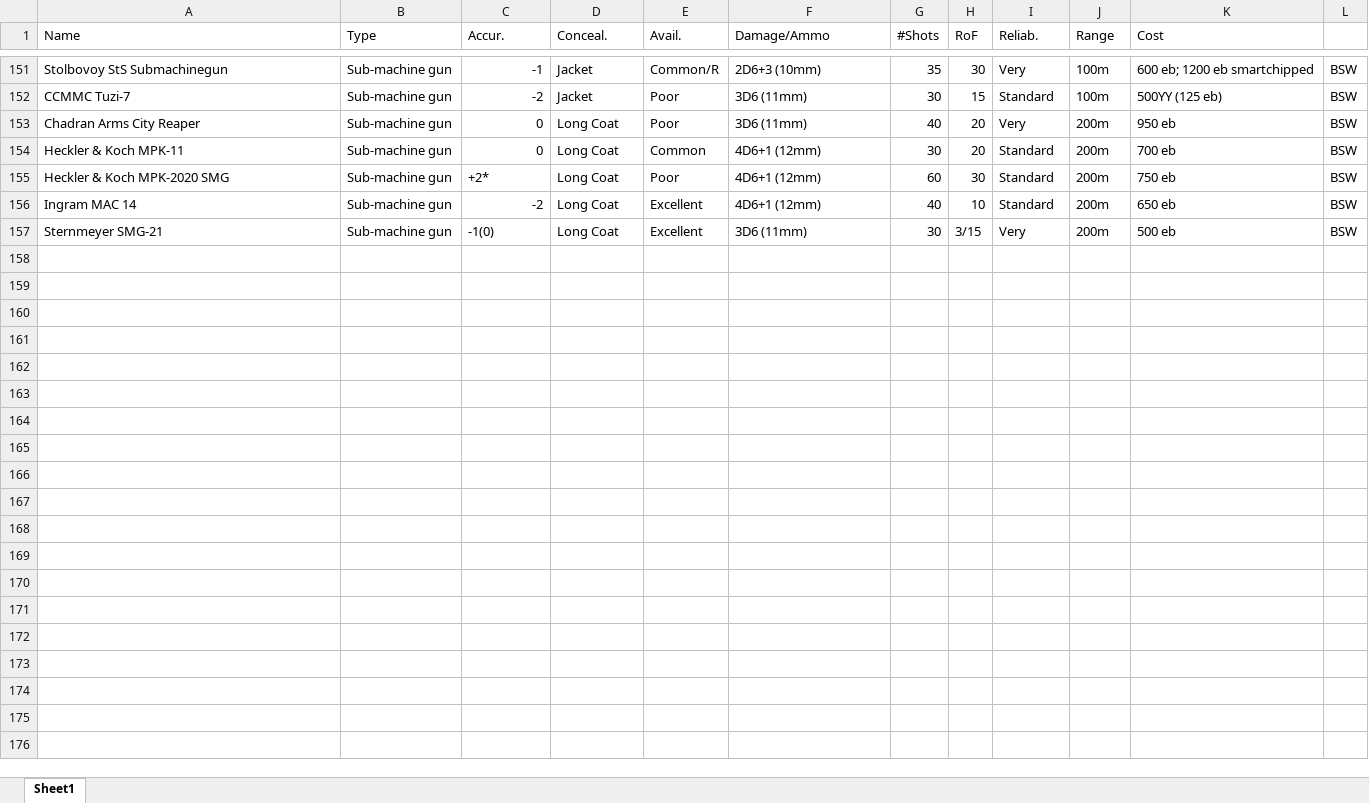
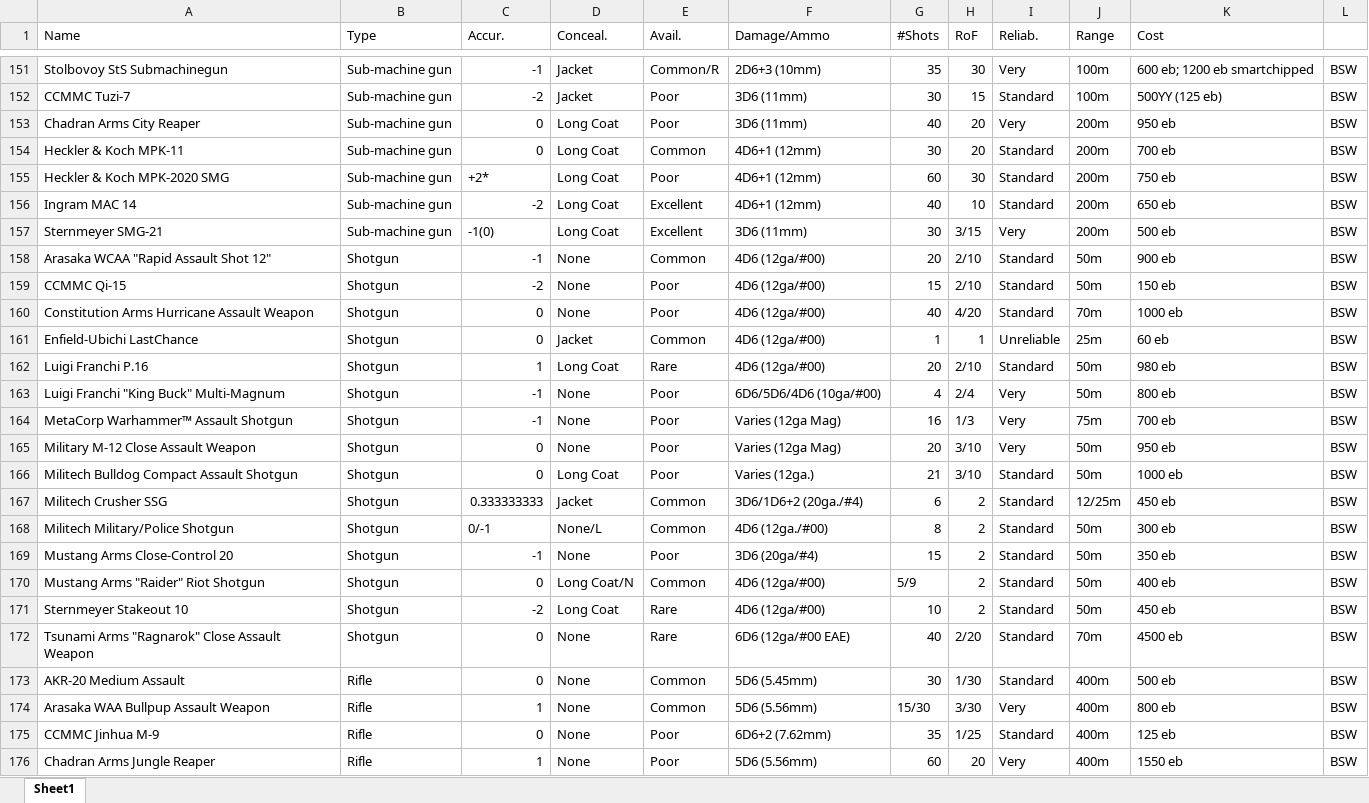
Before and after one commit to ecoberley/The-Refs-Interface, an Excel workbook: src/weapons_list.xlsx, sheet Sheet1, drawn as a sheet; only a part is shown, gaps mark what is left out; values as stored, in another font and other column widths than the file's, no borders; the diff covers the shown part only; the diff names each change by its address in the sheet, - before the commit and + after, or states it on an @@ line.

Commit message:
Extended weapons list to include all weapons on the wiki

```diff
--- a/src/weapons_list.xlsx (sheet Sheet1)
+++ b/src/weapons_list.xlsx (sheet Sheet1)
+row 158: Arasaka WCAA "Rapid Assault Shot 12" | Shotgun | -1 | None | Common | 4D6 (12ga/#00) | 20 | 2/10 | Standard | 50m | 900 eb | BSW
+row 159: CCMMC Qi-15 | Shotgun | -2 | None | Poor | 4D6 (12ga/#00) | 15 | 2/10 | Standard | 50m | 150 eb | BSW
+row 160: Constitution Arms Hurricane Assault Weapon | Shotgun | 0 | None | Poor | 4D6 (12ga/#00) | 40 | 4/20 | Standard | 70m | 1000 eb | BSW
+row 161: Enfield-Ubichi LastChance | Shotgun | 0 | Jacket | Common | 4D6 (12ga/#00) | 1 | 1 | Unreliable | 25m | 60 eb | BSW
+row 162: Luigi Franchi P.16 | Shotgun | 1 | Long Coat | Rare | 4D6 (12ga/#00) | 20 | 2/10 | Standard | 50m | 980 eb | BSW
+row 163: Luigi Franchi "King Buck" Multi-Magnum | Shotgun | -1 | None | Poor | 6D6/5D6/4D6 (10ga/#00) | 4 | 2/4 | Very | 50m | 800 eb | BSW
+row 164: MetaCorp Warhammer™ Assault Shotgun | Shotgun | -1 | None | Poor | Varies (12ga Mag) | 16 | 1/3 | Very | 75m | 700 eb | BSW
+row 165: Military M-12 Close Assault Weapon | Shotgun | 0 | None | Poor | Varies (12ga Mag) | 20 | 3/10 | Very | 50m | 950 eb | BSW
+row 166: Militech Bulldog Compact Assault Shotgun | Shotgun | 0 | Long Coat | Poor | Varies (12ga.) | 21 | 3/10 | Standard | 50m | 1000 eb | BSW
+row 167: Militech Crusher SSG | Shotgun | 0.333333333 | Jacket | Common | 3D6/1D6+2 (20ga./#4) | 6 | 2 | Standard | 12/25m | 450 eb | BSW
+row 168: Militech Military/Police Shotgun | Shotgun | 0/-1 | None/L | Common | 4D6 (12ga./#00) | 8 | 2 | Standard | 50m | 300 eb | BSW
+row 169: Mustang Arms Close-Control 20 | Shotgun | -1 | None | Poor | 3D6 (20ga/#4) | 15 | 2 | Standard | 50m | 350 eb | BSW
+row 170: Mustang Arms "Raider" Riot Shotgun | Shotgun | 0 | Long Coat/N | Common | 4D6 (12ga/#00) | 5/9 | 2 | Standard | 50m | 400 eb | BSW
+row 171: Sternmeyer Stakeout 10 | Shotgun | -2 | Long Coat | Rare | 4D6 (12ga/#00) | 10 | 2 | Standard | 50m | 450 eb | BSW
+row 172: Tsunami Arms "Ragnarok" Close Assault Weapon | Shotgun | 0 | None | Rare | 6D6 (12ga/#00 EAE) | 40 | 2/20 | Standard | 70m | 4500 eb | BSW
+row 173: AKR-20 Medium Assault | Rifle | 0 | None | Common | 5D6 (5.45mm) | 30 | 1/30 | Standard | 400m | 500 eb | BSW
+row 174: Arasaka WAA Bullpup Assault Weapon | Rifle | 1 | None | Common | 5D6 (5.56mm) | 15/30 | 3/30 | Very | 400m | 800 eb | BSW
+row 175: CCMMC Jinhua M-9 | Rifle | 0 | None | Poor | 6D6+2 (7.62mm) | 35 | 1/25 | Standard | 400m | 125 eb | BSW
+row 176: Chadran Arms Jungle Reaper | Rifle | 1 | None | Poor | 5D6 (5.56mm) | 60 | 20 | Very | 400m | 1550 eb | BSW
```
Also changed, not shown: 121 added rows elsewhere in this sheet.
